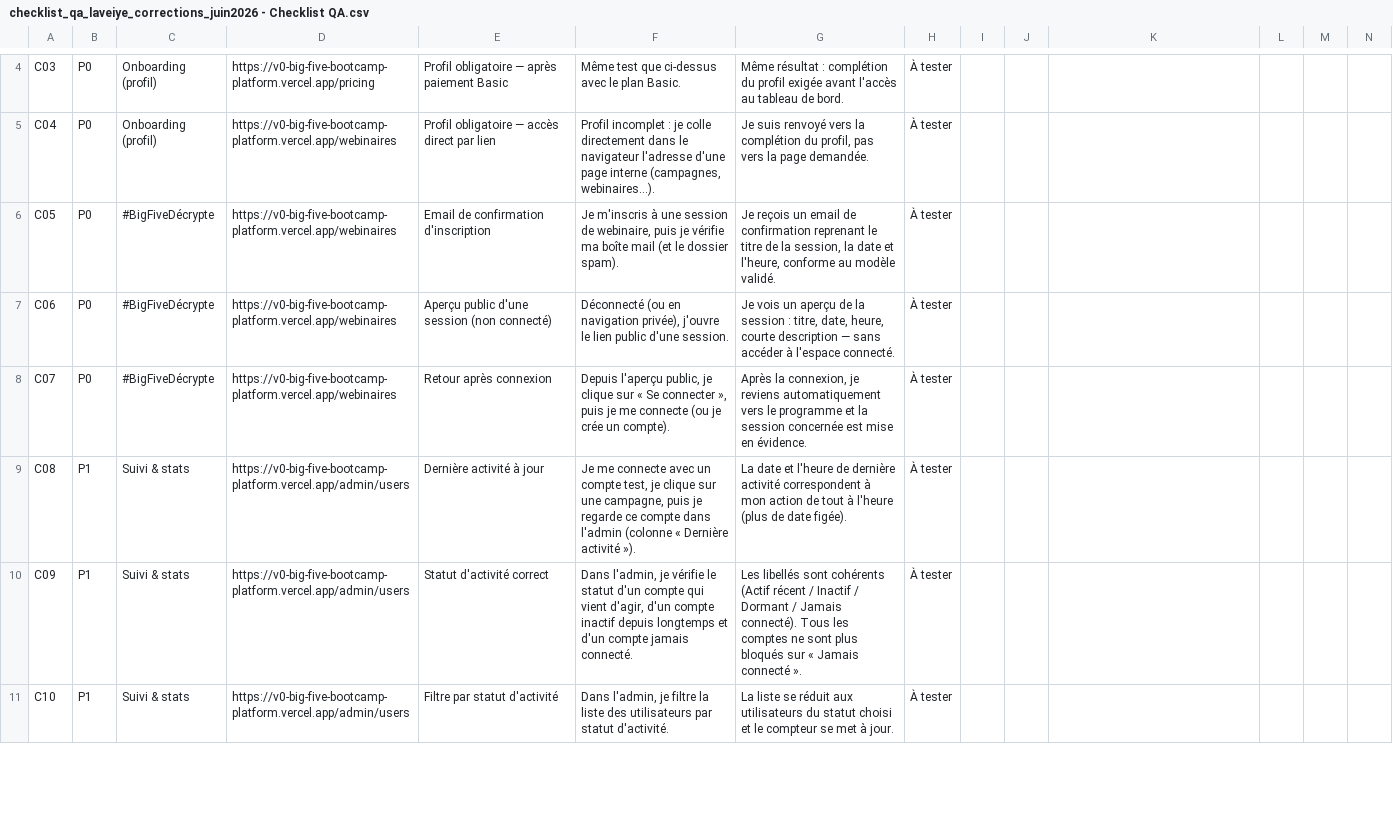
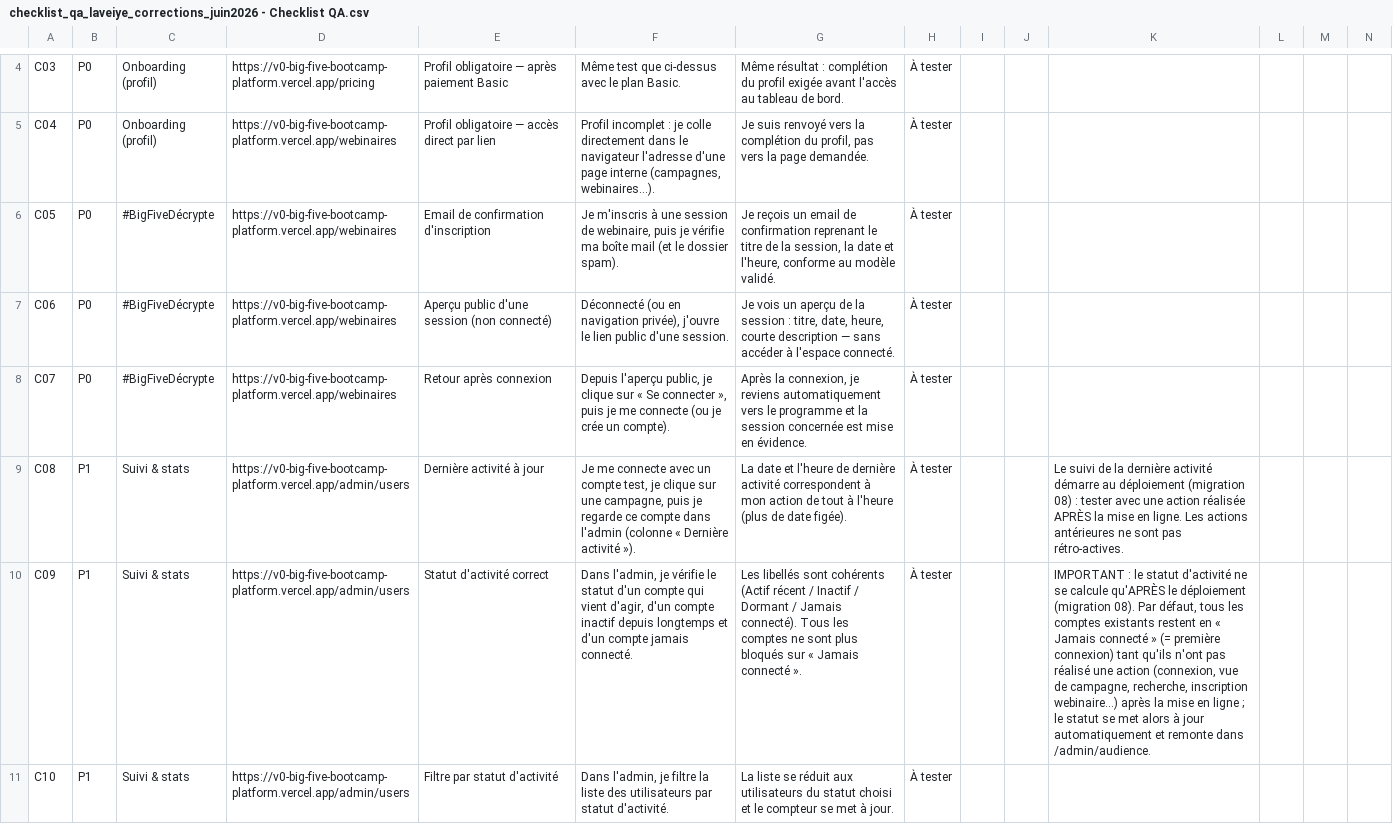
Before and after one commit to jhouedanou/big-five-bootcamp-platform, a CSV file: checklist_qa_laveiye_corrections_juin2026 - Checklist QA.csv, drawn as a sheet; only a part is shown, gaps mark what is left out; the diff covers the shown part only; the diff names each change by its address in the sheet, - before the commit and + after, or states it on an @@ line.

```diff
--- a/checklist_qa_laveiye_corrections_juin2026 - Checklist QA.csv
+++ b/checklist_qa_laveiye_corrections_juin2026 - Checklist QA.csv
-K9: (empty)
+K9: Le suivi de la dernière activité démarre au déploiement (migration 08) : tester avec une action réalisée APRÈS la mise en ligne. Les actions antérieures ne sont pas rétro-actives.
-K10: (empty)
+K10: IMPORTANT : le statut d'activité ne se calcule qu'APRÈS le déploiement (migration 08). Par défaut, tous les comptes existants restent en « Jamais connecté » (= première connexion) tant qu'ils n'ont pas réalisé une action (connexion, vue de campagne, recherche, inscription webinaire…) après la mise en ligne ; le statut se met alors à jour automatiquement et remonte dans /admin/audience.
```
Also changed, not shown: 2 edited cells elsewhere in this file, 2 other files.
